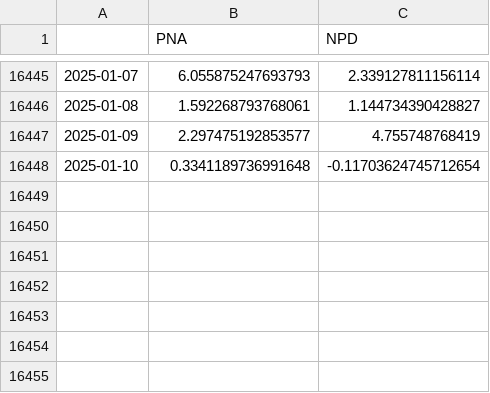
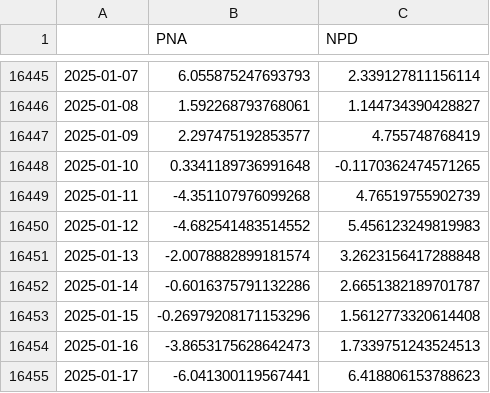
Before and after one commit to linusmagnusson/clint_ts_output, a CSV file: seas_Pac_raw.csv, drawn as a sheet; only a part is shown, gaps mark what is left out.

```diff
--- a/seas_Pac_raw.csv
+++ b/seas_Pac_raw.csv
@@ -16447,2 +16447,9 @@
 2025-01-09,2.297475192853577,4.755748768419
-2025-01-10,0.3341189736991648,-0.11703624745712654
+2025-01-10,0.3341189736991648,-0.1170362474571265
+2025-01-11,-4.351107976099268,4.76519755902739
+2025-01-12,-4.682541483514552,5.456123249819983
+2025-01-13,-2.0078882899181574,3.2623156417288848
+2025-01-14,-0.6016375791132286,2.6651382189701787
+2025-01-15,-0.26979208171153296,1.5612773320614408
+2025-01-16,-3.8653175628642473,1.7339751243524513
+2025-01-17,-6.041300119567441,6.418806153788623
```
Also changed, not shown: area_AO1000_raw.csv, area_AO500_raw.csv, 12 other files.
